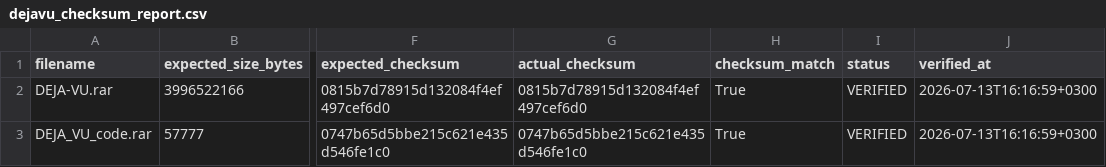
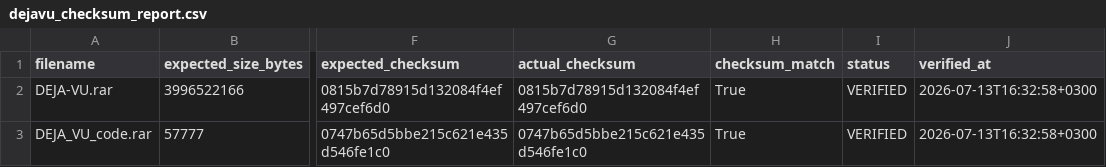
Before and after one commit to AliAmini93/DEJA-VU-Emotion-Recognition, a CSV file: docs/dejavu_checksum_report.csv, drawn as a sheet; only a part is shown, gaps mark what is left out; the diff names each change by its address in the sheet, - before the commit and + after, or states it on an @@ line.

```diff
--- a/docs/dejavu_checksum_report.csv
+++ b/docs/dejavu_checksum_report.csv
-J2:J3 (verified_at): 2026-07-13T16:16:59+0300
+J2:J3 (verified_at): 2026-07-13T16:32:58+0300
```
Also changed, not shown: 15 other files.
